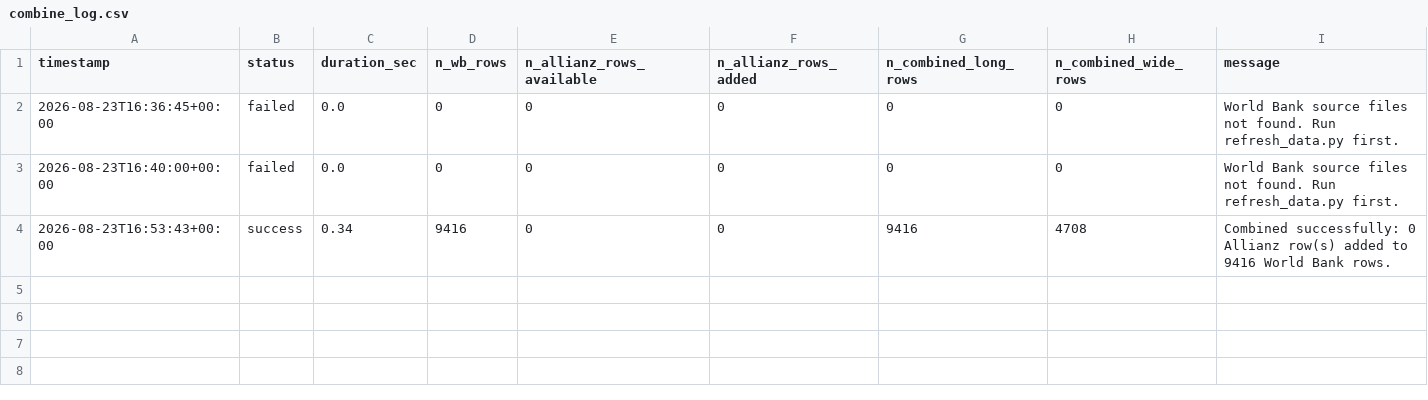
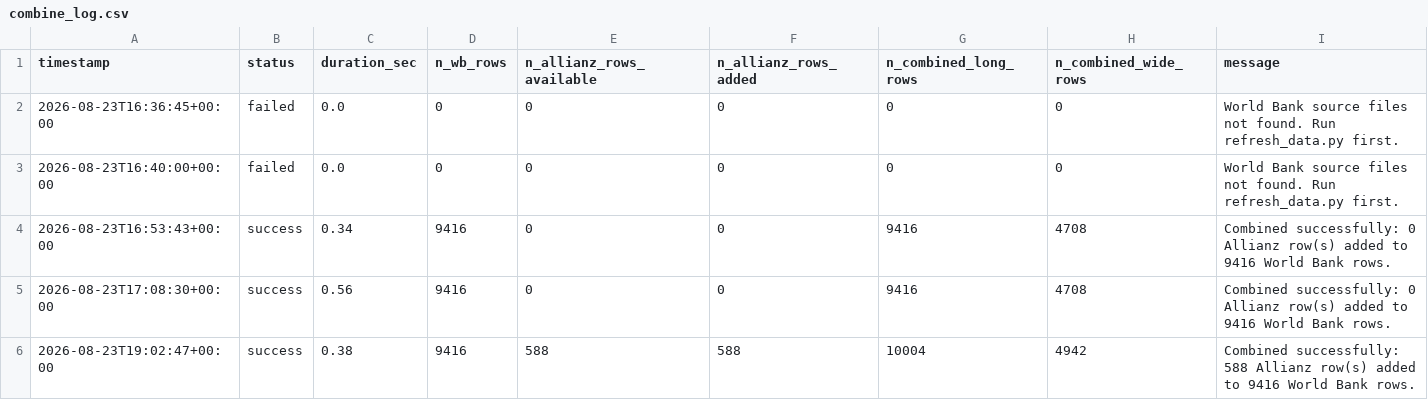
Before and after one commit to MARCO-sim11/RDataLab-InsuranceDataApp, a CSV file: data/combine_log.csv, drawn as a sheet; the diff names each change by its address in the sheet, - before the commit and + after, or states it on an @@ line.

Commit message:
combining Allianz+Wb=insurance data

```diff
--- a/data/combine_log.csv
+++ b/data/combine_log.csv
+row 5: 2026-08-23T17:08:30+00:00 | success | 0.56 | 9416 | 0 | 0 | 9416 | 4708 | Combined successfully: 0 Allianz row(s) added to 9416 World Bank rows.
+row 6: 2026-08-23T19:02:47+00:00 | success | 0.38 | 9416 | 588 | 588 | 10004 | 4942 | Combined successfully: 588 Allianz row(s) added to 9416 World Bank rows.
```
Also changed, not shown: 6 other files.
